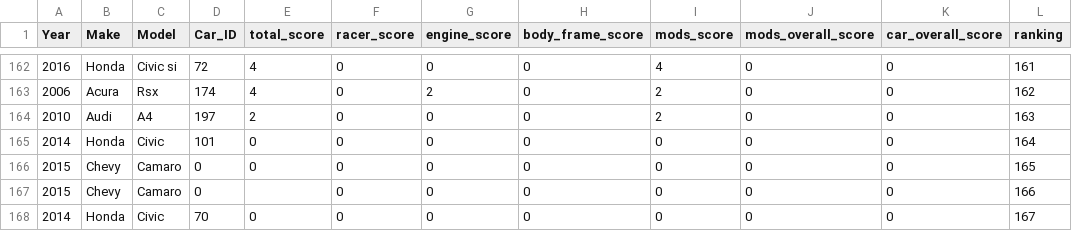
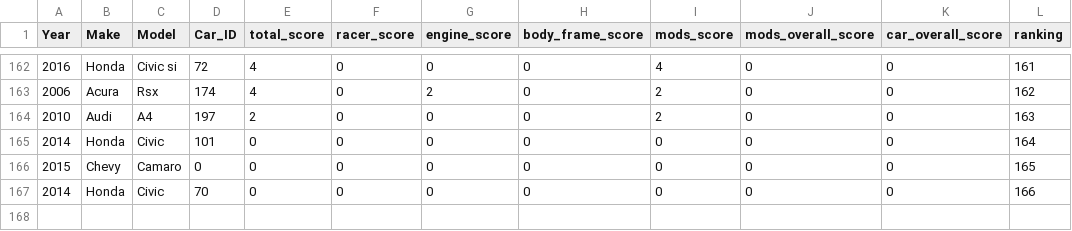
Before and after one commit to HA-work/CISC3140Lab3PRoj1, a CSV file: proj1/sampleOutputs/initialReport.csv, drawn as a sheet; only a part is shown, gaps mark what is left out.

```diff
--- a/proj1/sampleOutputs/initialReport.csv
+++ b/proj1/sampleOutputs/initialReport.csv
@@ -166,3 +166,2 @@ Year              , Make              , Model             , Car_ID            ,
 2015              , Chevy             , Camaro            , 0                 , 0                 , 0                 ,0                 , 0                 , 0                 , 0                 , 0                 , 165
-2015              , Chevy             , Camaro            , 0                 ,                   , 0                 ,0                 , 0                 , 0                 , 0                 , 0                 , 166
-2014              , Honda             , Civic             , 70                , 0                 , 0                 ,0                 , 0                 , 0                 , 0                 , 0                 , 167
+2014              , Honda             , Civic             , 70                , 0                 , 0                 ,0                 , 0                 , 0                 , 0                 , 0                 , 166
```
Also changed, not shown: 1 other file.
